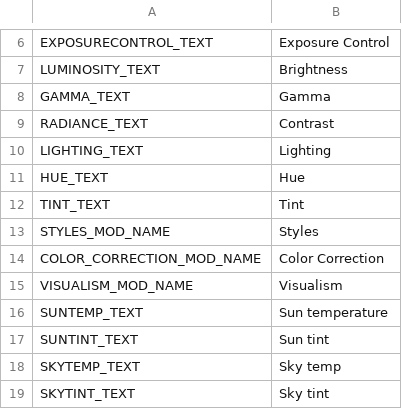
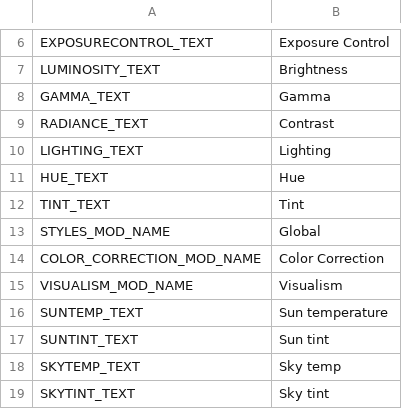
Before and after one commit to NyokoDev/Lumina, a CSV file: Ultimate Eyecandy/Translations/en-EN.csv, drawn as a sheet; only a part is shown, gaps mark what is left out.

```diff
--- a/Ultimate Eyecandy/Translations/en-EN.csv
+++ b/Ultimate Eyecandy/Translations/en-EN.csv
@@ -12,3 +12,3 @@ HUE_TEXT,Hue
 TINT_TEXT,Tint
-STYLES_MOD_NAME,Styles
+STYLES_MOD_NAME,Global
 COLOR_CORRECTION_MOD_NAME,Color Correction
```
Also changed, not shown: 13 other files.
